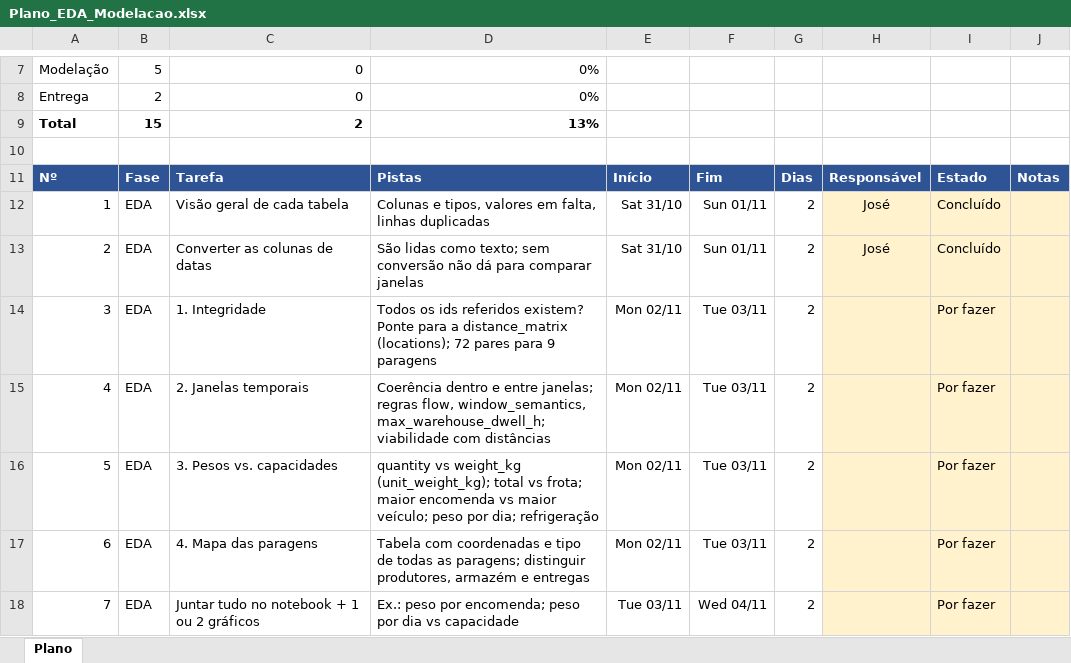
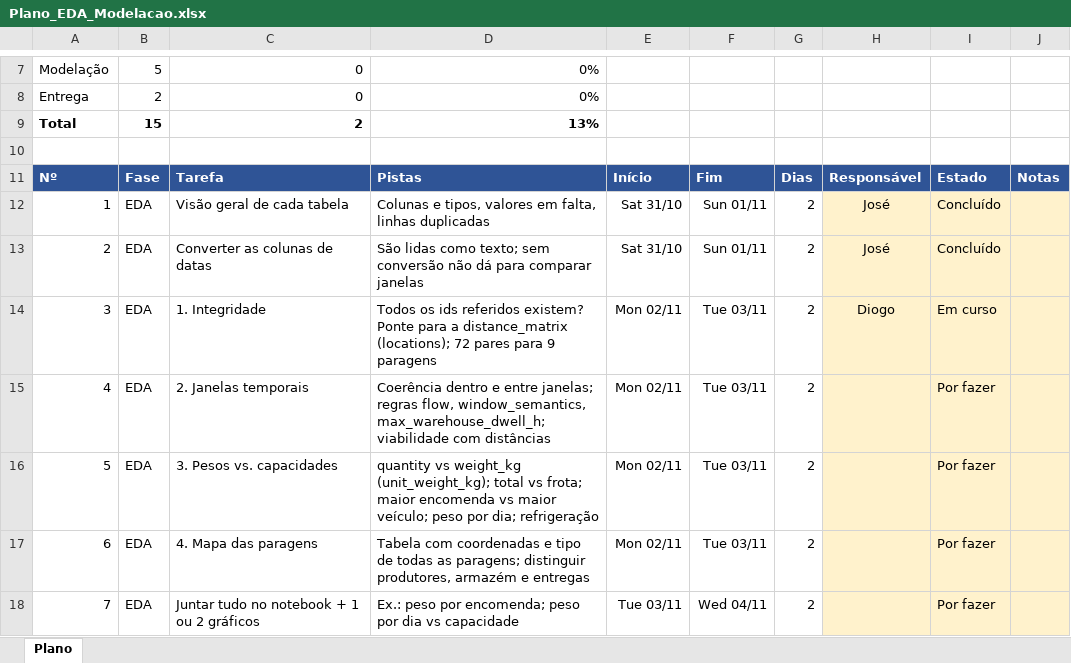
Before and after one commit to JoseFerreira31556/IA26_P01_G04, an Excel workbook: Plano_EDA_Modelacao.xlsx, sheet Plano, drawn as a sheet; only a part is shown, gaps mark what is left out; values as stored, in another font and other column widths than the file's, no borders; conditional formats not drawn; the diff names each change by its address in the sheet, - before the commit and + after, or states it on an @@ line.

Commit message:
Update Plano_EDA_Modelacao.xlsx with new data modifications

```diff
--- a/Plano_EDA_Modelacao.xlsx (sheet Plano)
+++ b/Plano_EDA_Modelacao.xlsx (sheet Plano)
-H14: (empty)
+H14: Diogo
-I14: Por fazer
+I14: Em curso
```
